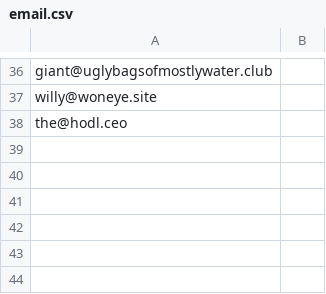
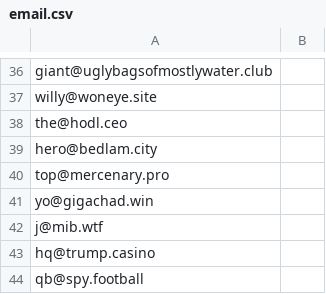
Before and after one commit to NatUni/nuOS, a CSV file: share/examples/etc/nuos/email.csv, drawn as a sheet; only a part is shown, gaps mark what is left out.

```diff
--- a/share/examples/etc/nuos/email.csv
+++ b/share/examples/etc/nuos/email.csv
@@ -38 +38,7 @@ willy@woneye.site,
 the@hodl.ceo,
+hero@bedlam.city,
+top@mercenary.pro,
+yo@gigachad.win,
+j@mib.wtf,
+hq@trump.casino,
+qb@spy.football,
```
Also changed, not shown: share/examples/etc/nuos/domain.csv, 5 other files.
